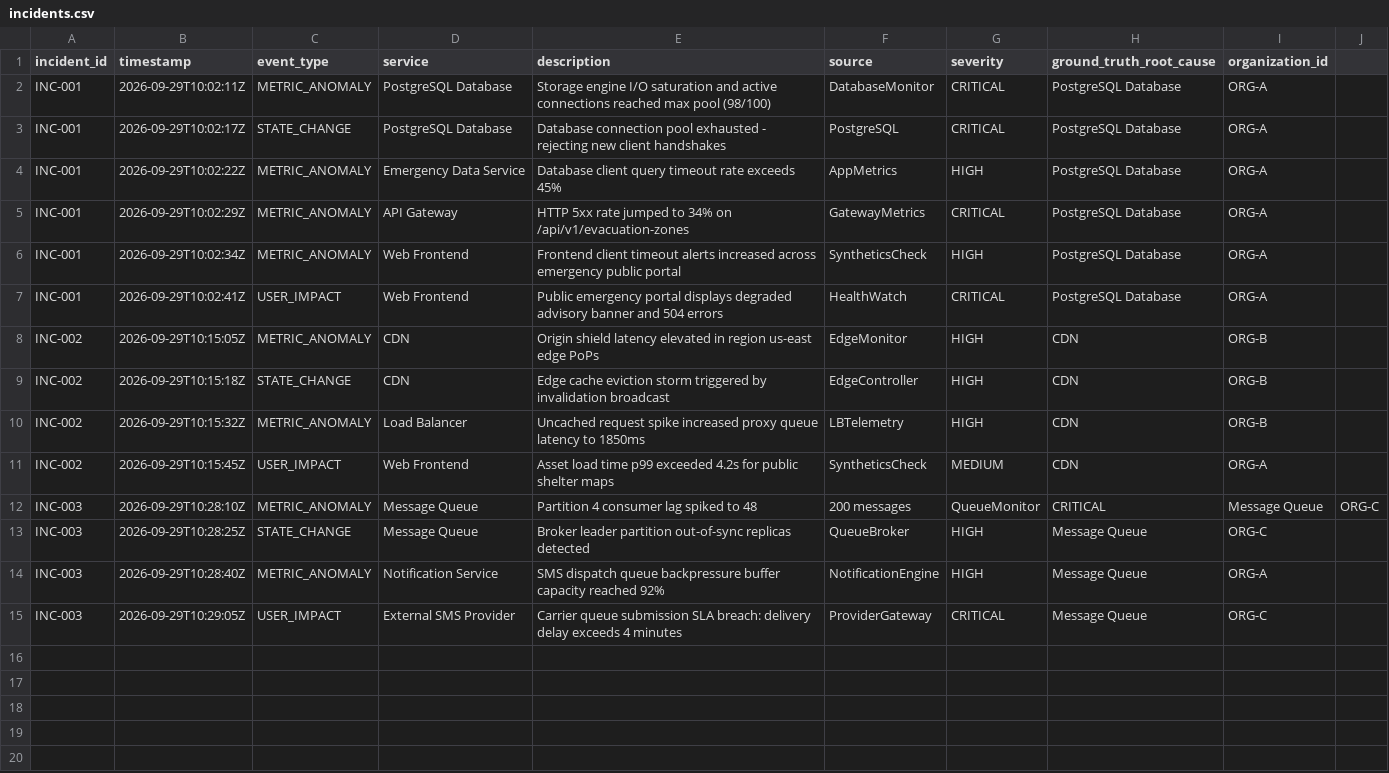
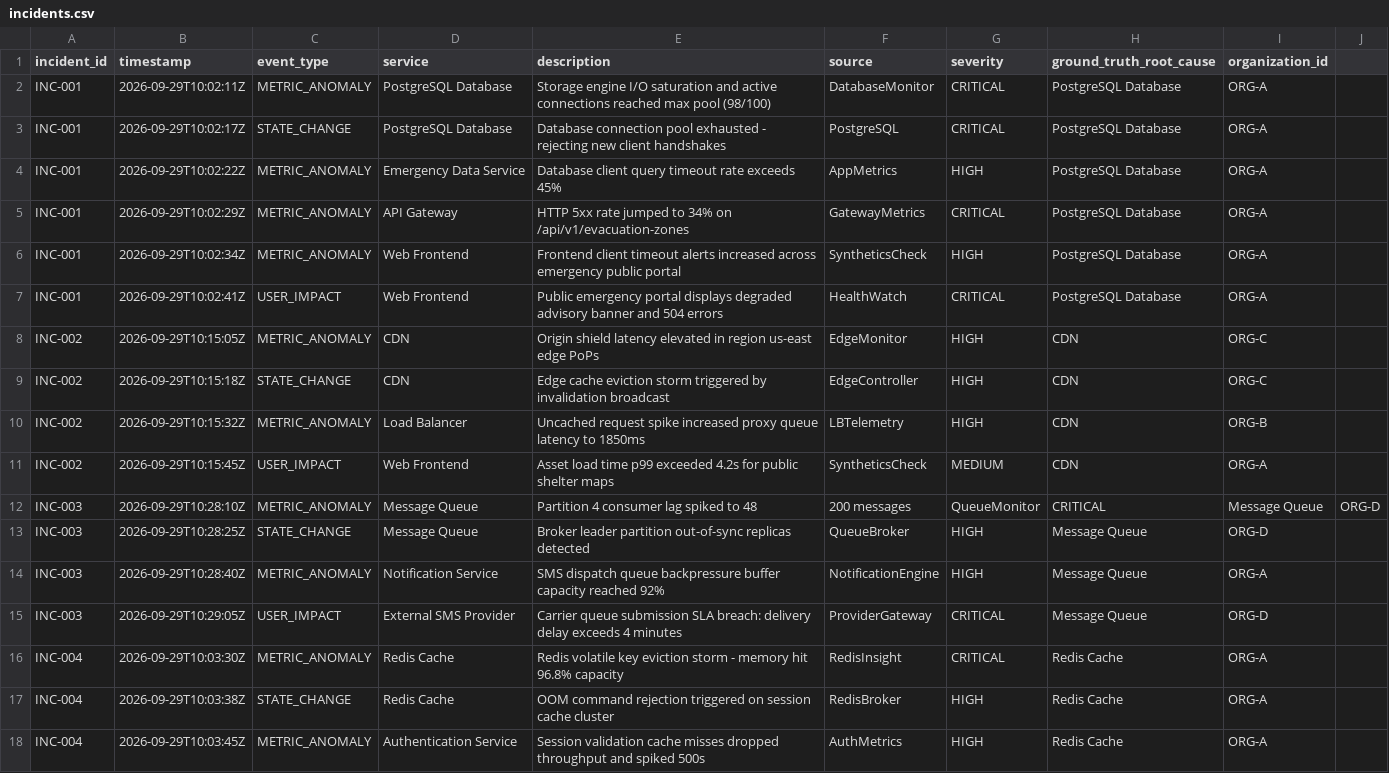
Before and after one commit to Bharathvk-007/emergency-alert-correlation-system, a CSV file: backend/data/incidents.csv, drawn as a sheet.

```diff
--- a/backend/data/incidents.csv
+++ b/backend/data/incidents.csv
@@ -7,9 +7,12 @@ INC-001,2026-09-29T10:02:34Z,METRIC_ANOMALY,Web Frontend,Frontend client timeout
 INC-001,2026-09-29T10:02:41Z,USER_IMPACT,Web Frontend,Public emergency portal displays degraded advisory banner and 504 errors,HealthWatch,CRITICAL,PostgreSQL Database,ORG-A
-INC-002,2026-09-29T10:15:05Z,METRIC_ANOMALY,CDN,Origin shield latency elevated in region us-east edge PoPs,EdgeMonitor,HIGH,CDN,ORG-B
-INC-002,2026-09-29T10:15:18Z,STATE_CHANGE,CDN,Edge cache eviction storm triggered by invalidation broadcast,EdgeController,HIGH,CDN,ORG-B
+INC-002,2026-09-29T10:15:05Z,METRIC_ANOMALY,CDN,Origin shield latency elevated in region us-east edge PoPs,EdgeMonitor,HIGH,CDN,ORG-C
+INC-002,2026-09-29T10:15:18Z,STATE_CHANGE,CDN,Edge cache eviction storm triggered by invalidation broadcast,EdgeController,HIGH,CDN,ORG-C
 INC-002,2026-09-29T10:15:32Z,METRIC_ANOMALY,Load Balancer,Uncached request spike increased proxy queue latency to 1850ms,LBTelemetry,HIGH,CDN,ORG-B
 INC-002,2026-09-29T10:15:45Z,USER_IMPACT,Web Frontend,Asset load time p99 exceeded 4.2s for public shelter maps,SyntheticsCheck,MEDIUM,CDN,ORG-A
-INC-003,2026-09-29T10:28:10Z,METRIC_ANOMALY,Message Queue,Partition 4 consumer lag spiked to 48,200 messages,QueueMonitor,CRITICAL,Message Queue,ORG-C
-INC-003,2026-09-29T10:28:25Z,STATE_CHANGE,Message Queue,Broker leader partition out-of-sync replicas detected,QueueBroker,HIGH,Message Queue,ORG-C
+INC-003,2026-09-29T10:28:10Z,METRIC_ANOMALY,Message Queue,Partition 4 consumer lag spiked to 48,200 messages,QueueMonitor,CRITICAL,Message Queue,ORG-D
+INC-003,2026-09-29T10:28:25Z,STATE_CHANGE,Message Queue,Broker leader partition out-of-sync replicas detected,QueueBroker,HIGH,Message Queue,ORG-D
 INC-003,2026-09-29T10:28:40Z,METRIC_ANOMALY,Notification Service,SMS dispatch queue backpressure buffer capacity reached 92%,NotificationEngine,HIGH,Message Queue,ORG-A
-INC-003,2026-09-29T10:29:05Z,USER_IMPACT,External SMS Provider,Carrier queue submission SLA breach: delivery delay exceeds 4 minutes,ProviderGateway,CRITICAL,Message Queue,ORG-C
+INC-003,2026-09-29T10:29:05Z,USER_IMPACT,External SMS Provider,Carrier queue submission SLA breach: delivery delay exceeds 4 minutes,ProviderGateway,CRITICAL,Message Queue,ORG-D
+INC-004,2026-09-29T10:03:30Z,METRIC_ANOMALY,Redis Cache,Redis volatile key eviction storm - memory hit 96.8% capacity,RedisInsight,CRITICAL,Redis Cache,ORG-A
+INC-004,2026-09-29T10:03:38Z,STATE_CHANGE,Redis Cache,OOM command rejection triggered on session cache cluster,RedisBroker,HIGH,Redis Cache,ORG-A
+INC-004,2026-09-29T10:03:45Z,METRIC_ANOMALY,Authentication Service,Session validation cache misses dropped throughput and spiked 500s,AuthMetrics,HIGH,Redis Cache,ORG-A
```
Also changed, not shown: backend/data/alerts.csv, 1 other file.
